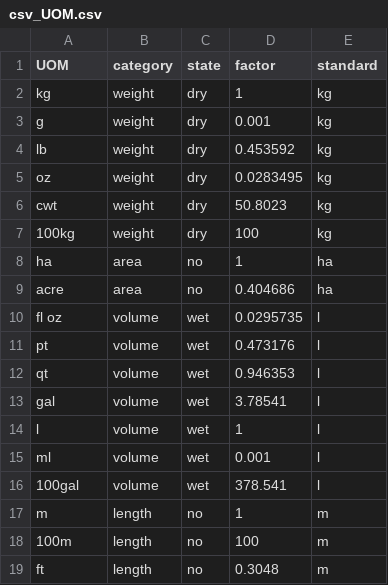
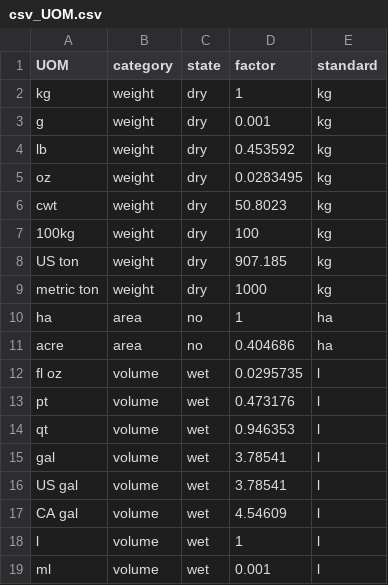
Before and after one commit to Lorenzo-Pozzi-1/project, a CSV file: data/csv_UOM.csv, drawn as a sheet; only a part is shown; the shorter side is filled out with more unchanged rows; the diff names each change by its address in the sheet, - before the commit and + after, or states it on an @@ line.

Commit message:
Enhance UOM mapping in Excel parser and update rate field references

```diff
--- a/data/csv_UOM.csv
+++ b/data/csv_UOM.csv
+row 8: US ton | weight | dry | 907.185 | kg
+row 9: metric ton | weight | dry | 1000 | kg
+row 16: US gal | volume | wet | 3.78541 | l
+row 17: CA gal | volume | wet | 4.54609 | l
```
Also changed, not shown: 1 other file.
